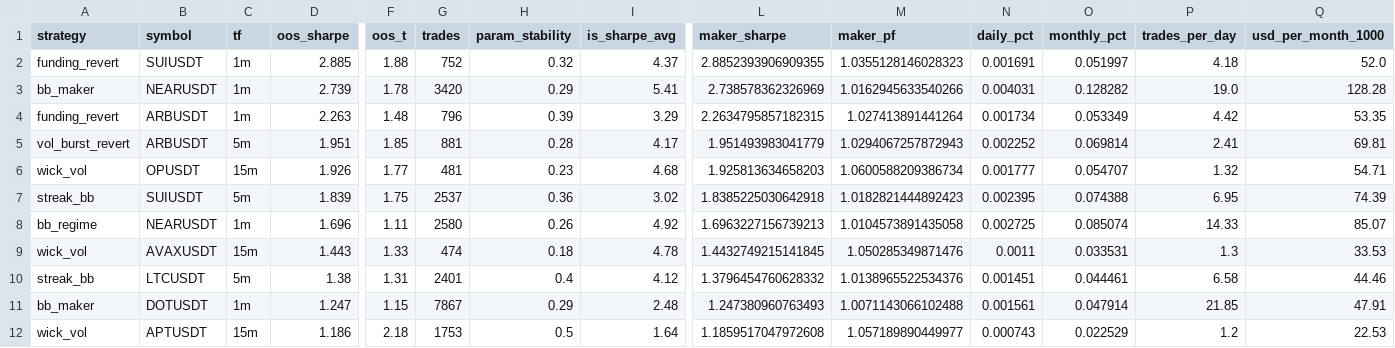
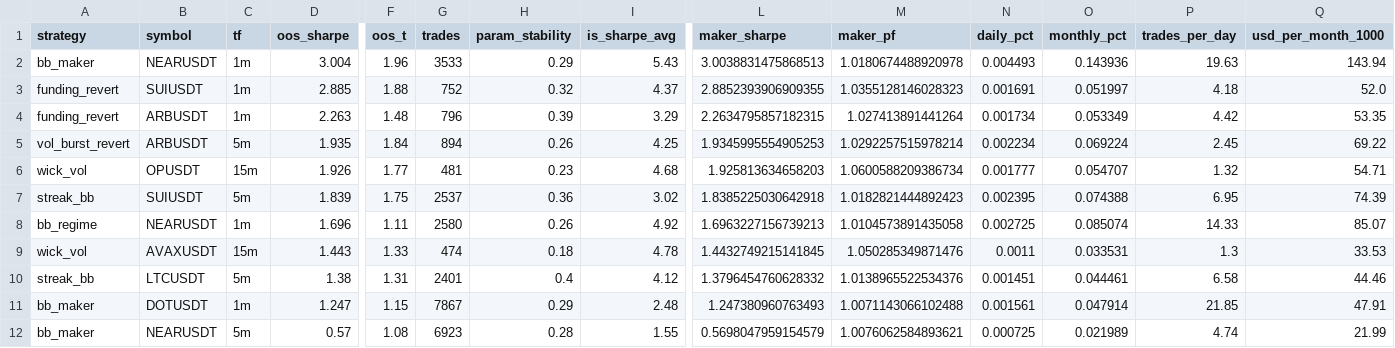
Before and after one commit to davletovaalmira11-creator/scalp-lab-pro, a CSV file: engines/scalp/reports/leaderboard.csv, drawn as a sheet; only a part is shown, gaps mark what is left out; removed rows and columns are numbered as before the commit, all else as after; rows hold the shown columns only; the diff names each change by its address in the sheet, - before the commit and + after, or states it on an @@ line.

```diff
--- a/engines/scalp/reports/leaderboard.csv
+++ b/engines/scalp/reports/leaderboard.csv
+row 2: bb_maker | NEARUSDT | 1m | 3.004 | 1.96 | 3533 | 0.29 | 5.43 | 3.0038831475868513 | 1.0180674488920978 | 0.004493 | 0.143936 | 19.63 | 143.94
-row 3: bb_maker | NEARUSDT | 1m | 2.739 | 1.78 | 3420 | 0.29 | 5.41 | 2.738578362326969 | 1.0162945633540266 | 0.004031 | 0.128282 | 19.0 | 128.28
-D5 (oos_sharpe): 1.951
+D5 (oos_sharpe): 1.935
-F5 (oos_t): 1.85
+F5 (oos_t): 1.84
-G5 (trades): 881
+G5 (trades): 894
-H5 (param_stability): 0.28
+H5 (param_stability): 0.26
-I5 (is_sharpe_avg): 4.17
+I5 (is_sharpe_avg): 4.25
-L5 (maker_sharpe): 1.951493983041779
+L5 (maker_sharpe): 1.9345995554905253
-M5 (maker_pf): 1.0294067257872943
+M5 (maker_pf): 1.0292257515978214
-N5 (daily_pct): 0.002252
+N5 (daily_pct): 0.002234
-O5 (monthly_pct): 0.069814
+O5 (monthly_pct): 0.069224
-P5 (trades_per_day): 2.41
+P5 (trades_per_day): 2.45
-Q5 (usd_per_month_1000): 69.81
+Q5 (usd_per_month_1000): 69.22
-row 12: wick_vol | APTUSDT | 15m | 1.186 | 2.18 | 1753 | 0.5 | 1.64 | 1.1859517047972608 | 1.057189890449977 | 0.000743 | 0.022529 | 1.2 | 22.53
+row 12: bb_maker | NEARUSDT | 5m | 0.57 | 1.08 | 6923 | 0.28 | 1.55 | 0.5698047959154579 | 1.0076062584893621 | 0.000725 | 0.021989 | 4.74 | 21.99
```
Also changed, not shown: engines/scalp/reports/archive.csv, 4 other files.
